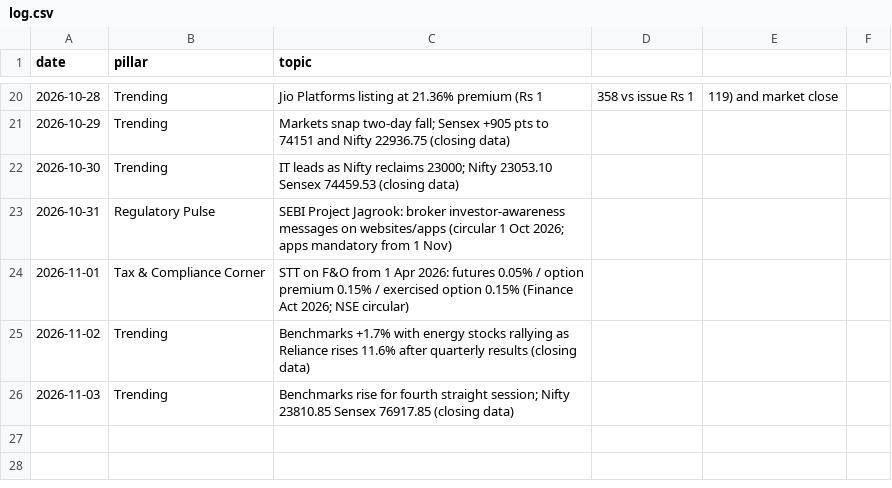
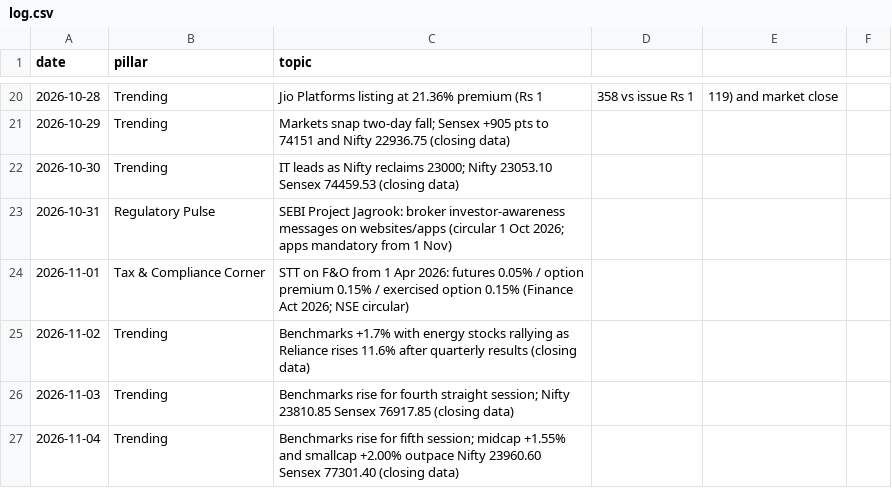
Before and after one commit to darshildshah211/dds-posters, a CSV file: linkedin/log.csv, drawn as a sheet; only a part is shown, gaps mark what is left out; the diff names each change by its address in the sheet, - before the commit and + after, or states it on an @@ line.

```diff
--- a/linkedin/log.csv
+++ b/linkedin/log.csv
+row 27: 2026-11-04 | Trending | Benchmarks rise for fifth session; midcap +1.55% and smallcap +2.00% outpace Nifty 23960.60 Sensex 77301.40 (closing data)
```
Also changed, not shown: 2 other files.
